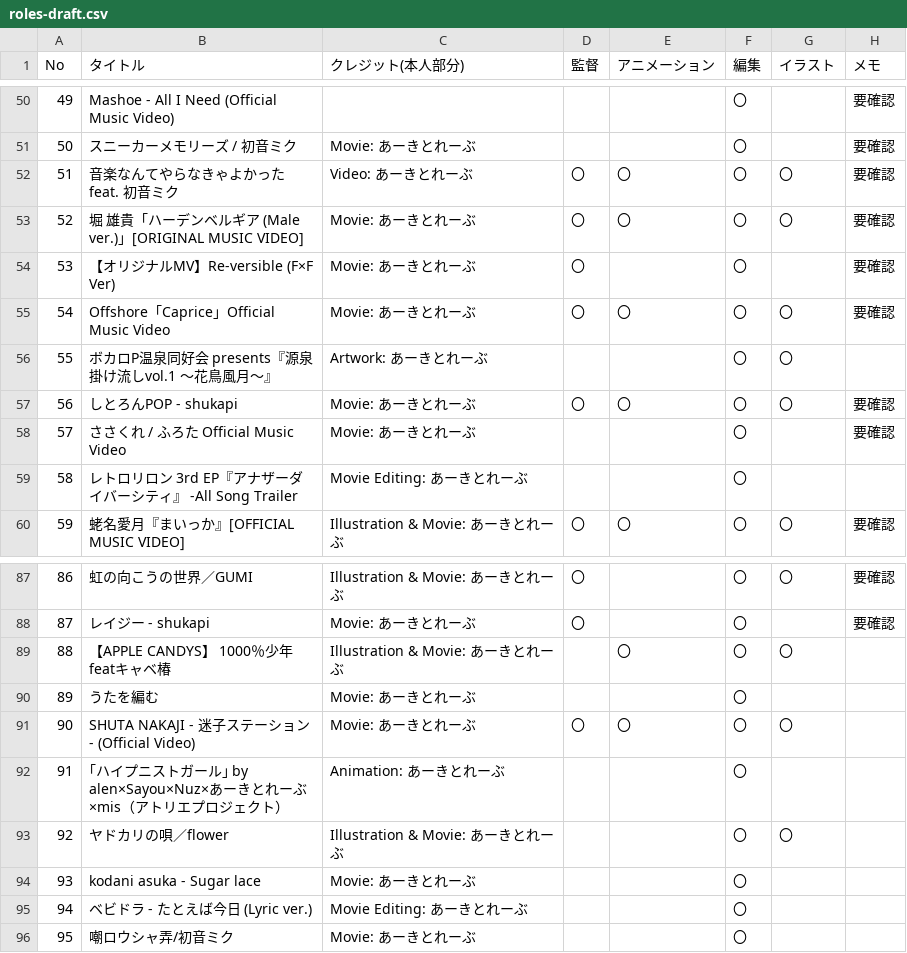
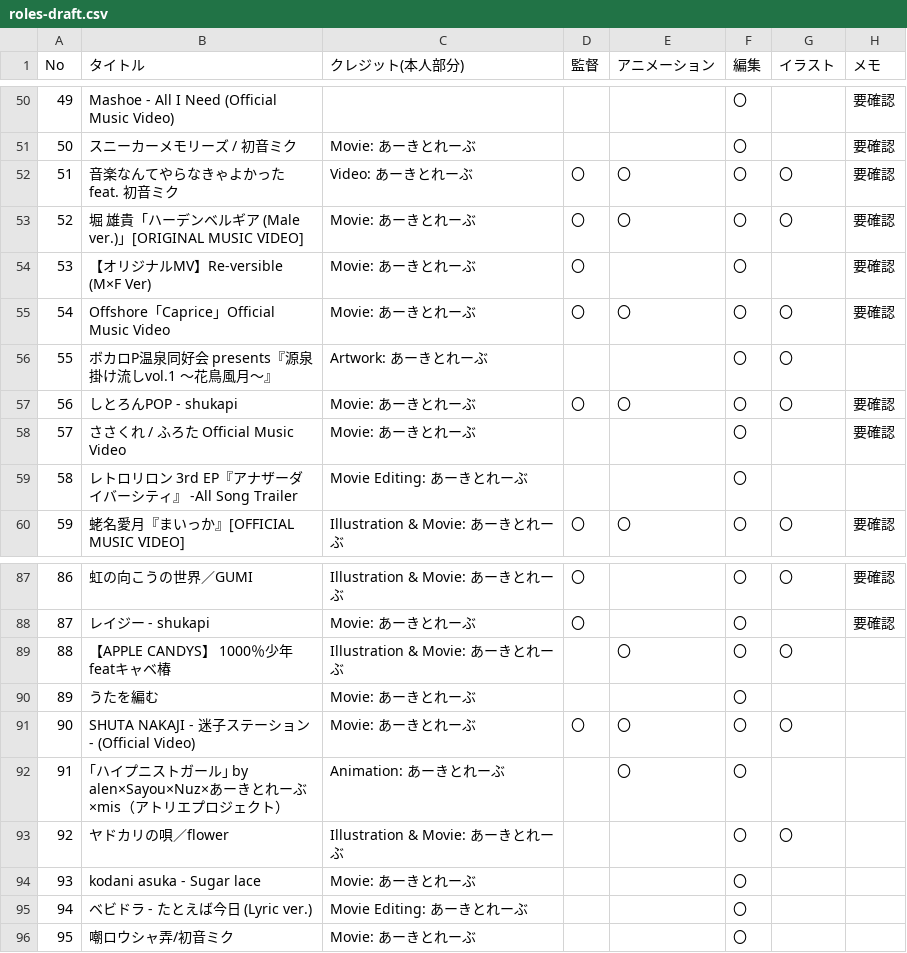
Before and after one commit to architravework/architrave, a CSV file: docs/roles-draft.csv, drawn as a sheet; only a part is shown, gaps mark what is left out.

```diff
--- a/docs/roles-draft.csv
+++ b/docs/roles-draft.csv
@@ -53,3 +53,3 @@
 52,堀 雄貴「ハーデンベルギア (Male ver.)」[ORIGINAL MUSIC VIDEO],Movie: あーきとれーぶ,〇,〇,〇,〇,要確認
-53,【オリジナルMV】Re-versible (F×F Ver),Movie: あーきとれーぶ,〇,,〇,,要確認
+53,【オリジナルMV】Re-versible (M×F Ver),Movie: あーきとれーぶ,〇,,〇,,要確認
 54,Offshore「Caprice」Official Music Video,Movie: あーきとれーぶ,〇,〇,〇,〇,要確認
@@ -91,3 +91,3 @@
 90,SHUTA NAKAJI - 迷子ステーション - (Official Video),Movie: あーきとれーぶ,〇,〇,〇,〇,
-91,｢ハイプニストガール｣ by alen×Sayou×Nuz×あーきとれーぶ×mis（アトリエプロジェクト）,Animation: あーきとれーぶ,,,〇,,
+91,｢ハイプニストガール｣ by alen×Sayou×Nuz×あーきとれーぶ×mis（アトリエプロジェクト）,Animation: あーきとれーぶ,,〇,〇,,
 92,ヤドカリの唄／flower,Illustration & Movie: あーきとれーぶ,,,〇,〇,
```
Also changed, not shown: 29 other files.
